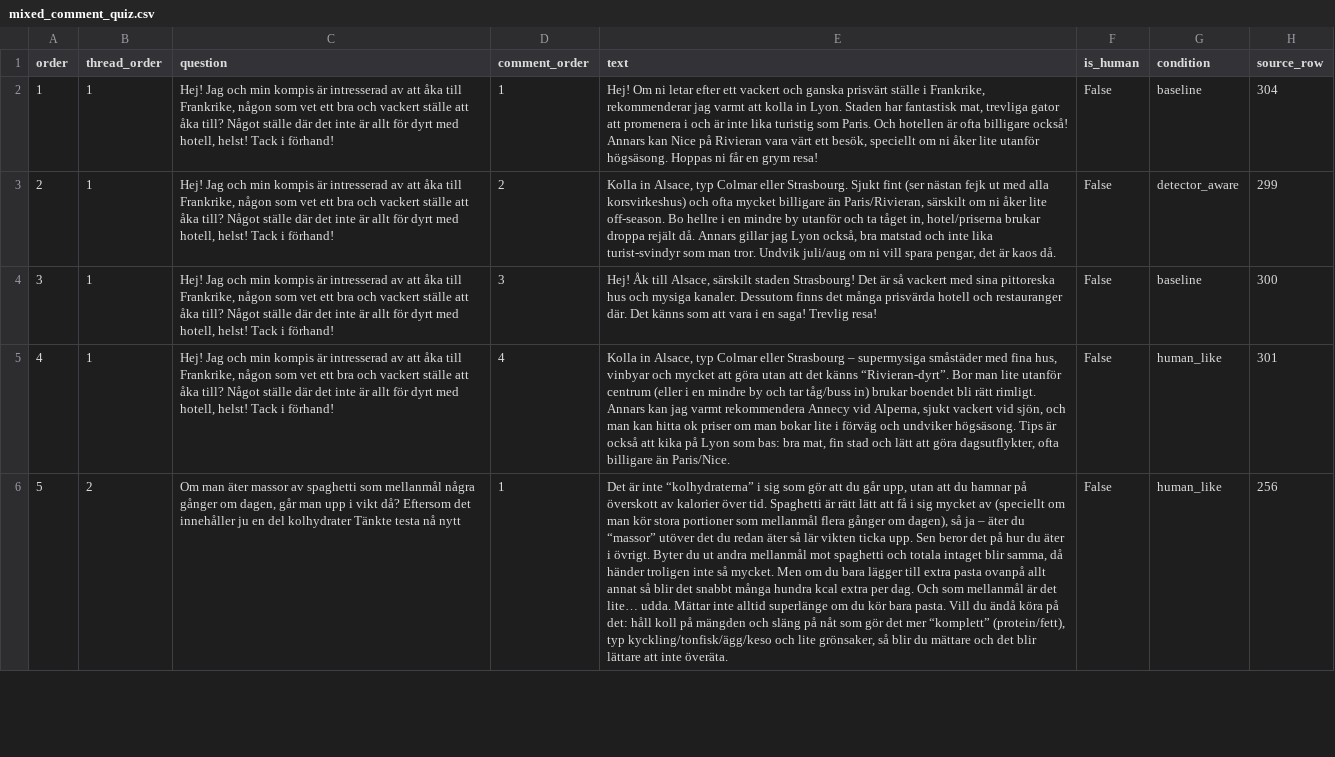
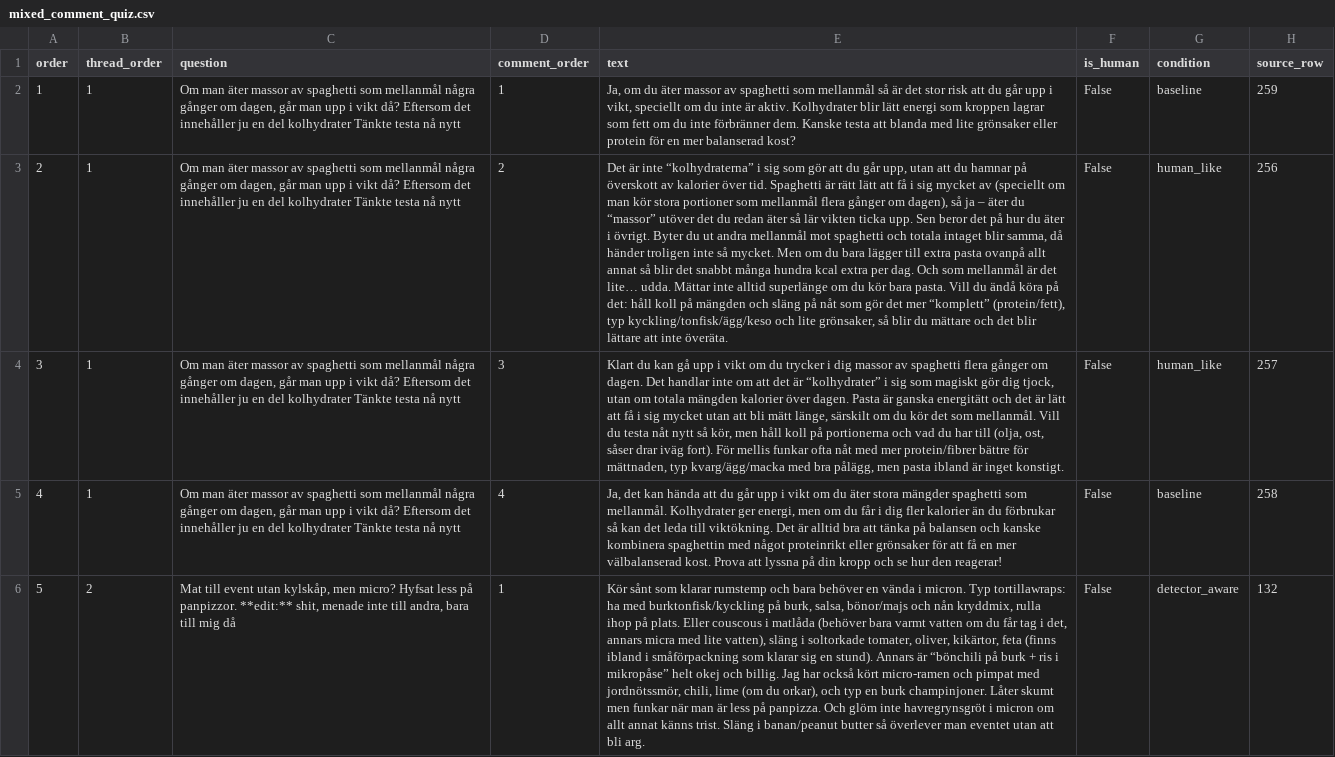
Before and after one commit to ginawelsh/masters_thesis, a CSV file: src/3_ai_detection_scripts/mixed_comment_quiz.csv, drawn as a sheet; only a part is shown; the diff covers the shown part only; the diff names each change by its address in the sheet, - before the commit and + after, or states it on an @@ line.

```diff
--- a/src/3_ai_detection_scripts/mixed_comment_quiz.csv
+++ b/src/3_ai_detection_scripts/mixed_comment_quiz.csv
-C2:C5 (question): Hej! Jag och min kompis är intresserad av att åka till Frankrike, någon som vet ett bra och vackert ställe att åka till? Något ställe där det inte är allt för dyrt med hotell, helst! Tack i förhand!
+C2:C5 (question): Om man äter massor av spaghetti som mellanmål några gånger om dagen, går man upp i vikt då? Eftersom det innehåller ju en del kolhydrater Tänkte testa nå nytt
-E2 (text): Hej! Om ni letar efter ett vackert och ganska prisvärt ställe i Frankrike, rekommenderar jag varmt att kolla in Lyon. Staden har fantastisk mat, trevliga gator att promenera i och är inte lika turistig som Paris. Och hotellen är ofta billigare också! Annars kan Nice på Rivieran vara värt ett besök, speciellt om ni åker lite utanför högsäsong. Hoppas ni får en grym resa!
+E2 (text): Ja, om du äter massor av spaghetti som mellanmål så är det stor risk att du går upp i vikt, speciellt om du inte är aktiv. Kolhydrater blir lätt energi som kroppen lagrar som fett om du inte förbränner dem. Kanske testa att blanda med lite grönsaker eller protein för en mer balanserad kost?
-H2 (source_row): 304
+H2 (source_row): 259
-E3 (text): Kolla in Alsace, typ Colmar eller Strasbourg. Sjukt fint (ser nästan fejk ut med alla korsvirkeshus) och ofta mycket billigare än Paris/Rivieran, särskilt om ni åker lite off-season. Bo hellre i en mindre by utanför och ta tåget in, hotel/priserna brukar droppa rejält då. Annars gillar jag Lyon också, bra matstad och inte lika turist-svindyr som man tror. Undvik juli/aug om ni vill spara pengar, det är kaos då.
+E3 (text): Det är inte “kolhydraterna” i sig som gör att du går upp, utan att du hamnar på överskott av kalorier över tid. Spaghetti är rätt lätt att få i sig mycket av (speciellt om man kör stora portioner som mellanmål flera gånger om dagen), så ja – äter du “massor” utöver det du redan äter så lär vikten ticka upp. Sen beror det på hur du äter i övrigt. Byter du ut andra mellanmål mot spaghetti och totala intaget blir samma, då händer troligen inte så mycket. Men om du bara lägger till extra pasta ovanpå allt annat så blir det snabbt många hundra kcal extra per dag. Och som mellanmål är det lite… udda. Mättar inte alltid superlänge om du kör bara pasta. Vill du ändå köra på det: håll koll på mängden och släng på nåt som gör det mer “komplett” (protein/fett), typ kyckling/tonfisk/ägg/keso och lite grönsaker, så blir du mättare och det blir lättare att inte överäta.
-G3 (condition): detector_aware
+G3 (condition): human_like
-H3 (source_row): 299
+H3 (source_row): 256
-E4 (text): Hej! Åk till Alsace, särskilt staden Strasbourg! Det är så vackert med sina pittoreska hus och mysiga kanaler. Dessutom finns det många prisvärda hotell och restauranger där. Det känns som att vara i en saga! Trevlig resa!
+E4 (text): Klart du kan gå upp i vikt om du trycker i dig massor av spaghetti flera gånger om dagen. Det handlar inte om att det är “kolhydrater” i sig som magiskt gör dig tjock, utan om totala mängden kalorier över dagen. Pasta är ganska energitätt och det är lätt att få i sig mycket utan att bli mätt länge, särskilt om du kör det som mellanmål. Vill du testa nåt nytt så kör, men håll koll på portionerna och vad du har till (olja, ost, såser drar iväg fort). För mellis funkar ofta nåt med mer protein/fibrer bättre för mättnaden, typ kvarg/ägg/macka med bra pålägg, men pasta ibland är inget konstigt.
-G4 (condition): baseline
+G4 (condition): human_like
-H4 (source_row): 300
+H4 (source_row): 257
-E5 (text): Kolla in Alsace, typ Colmar eller Strasbourg – supermysiga småstäder med fina hus, vinbyar och mycket att göra utan att det känns “Rivieran-dyrt”. Bor man lite utanför centrum (eller i en mindre by och tar tåg/buss in) brukar boendet bli rätt rimligt. Annars kan jag varmt rekommendera Annecy vid Alperna, sjukt vackert vid sjön, och man kan hitta ok priser om man bokar lite i förväg och undviker högsäsong. Tips är också att kika på Lyon som bas: bra mat, fin stad och lätt att göra dagsutflykter, ofta billigare än Paris/Nice.
+E5 (text): Ja, det kan hända att du går upp i vikt om du äter stora mängder spaghetti som mellanmål. Kolhydrater ger energi, men om du får i dig fler kalorier än du förbrukar så kan det leda till viktökning. Det är alltid bra att tänka på balansen och kanske kombinera spaghettin med något proteinrikt eller grönsaker för att få en mer välbalanserad kost. Prova att lyssna på din kropp och se hur den reagerar!
-G5 (condition): human_like
+G5 (condition): baseline
-H5 (source_row): 301
+H5 (source_row): 258
-C6 (question): Om man äter massor av spaghetti som mellanmål några gånger om dagen, går man upp i vikt då? Eftersom det innehåller ju en del kolhydrater Tänkte testa nå nytt
+C6 (question): Mat till event utan kylskåp, men micro? Hyfsat less på panpizzor. **edit:** shit, menade inte till andra, bara till mig då
-E6 (text): Det är inte “kolhydraterna” i sig som gör att du går upp, utan att du hamnar på överskott av kalorier över tid. Spaghetti är rätt lätt att få i sig mycket av (speciellt om man kör stora portioner som mellanmål flera gånger om dagen), så ja – äter du “massor” utöver det du redan äter så lär vikten ticka upp. Sen beror det på hur du äter i övrigt. Byter du ut andra mellanmål mot spaghetti och totala intaget blir samma, då händer troligen inte så mycket. Men om du bara lägger till extra pasta ovanpå allt annat så blir det snabbt många hundra kcal extra per dag. Och som mellanmål är det lite… udda. Mättar inte alltid superlänge om du kör bara pasta. Vill du ändå köra på det: håll koll på mängden och släng på nåt som gör det mer “komplett” (protein/fett), typ kyckling/tonfisk/ägg/keso och lite grönsaker, så blir du mättare och det blir lättare att inte överäta.
+E6 (text): Kör sånt som klarar rumstemp och bara behöver en vända i micron. Typ tortillawraps: ha med burktonfisk/kyckling på burk, salsa, bönor/majs och nån kryddmix, rulla ihop på plats. Eller couscous i matlåda (behöver bara varmt vatten om du får tag i det, annars micra med lite vatten), släng i soltorkade tomater, oliver, kikärtor, feta (finns ibland i småförpackning som klarar sig en stund). Annars är “bönchili på burk + ris i mikropåse” helt okej och billig. Jag har också kört micro-ramen och pimpat med jordnötssmör, chili, lime (om du orkar), och typ en burk champinjoner. Låter skumt men funkar när man är less på panpizza. Och glöm inte havregrynsgröt i micron om allt annat känns trist. Släng i banan/peanut butter så överlever man eventet utan att bli arg.
-G6 (condition): human_like
+G6 (condition): detector_aware
-H6 (source_row): 256
+H6 (source_row): 132
```
Also changed, not shown: 111 edited cells elsewhere in this file.
